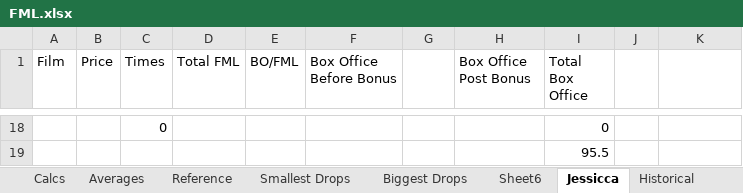
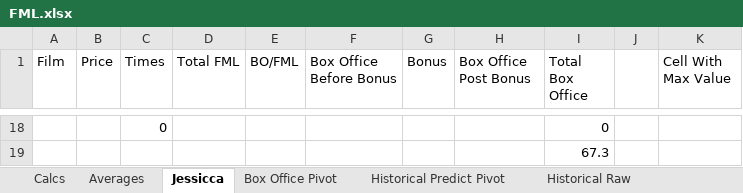
Before and after one commit to jacquesfunk/Files, an Excel workbook: FML.xlsx, sheet Jessicca, drawn as a sheet; only a part is shown, gaps mark what is left out; values as stored, in another font and other column widths than the file's, no borders; the diff covers the shown part only; the diff names each change by its address in the sheet, - before the commit and + after, or states it on an @@ line.

```diff
--- a/FML.xlsx (sheet Jessicca)
+++ b/FML.xlsx (sheet Jessicca)
-sheet tab: Historical
+sheet tab: Historical Raw
-sheet tab: Reference
-sheet tab: Smallest Drops
-sheet tab: Biggest Drops
+sheet tab: Box Office Pivot
+sheet tab: Historical Predict Pivot
-G1: (empty)
+G1: Bonus
-K1: (empty)
+K1: Cell With Max Value
-I19 (Total Box Office): 95.5
+I19 (Total Box Office): 67.3
```
Also changed, not shown: 14 added rows, 14 removed rows and 6 edited cells elsewhere in this sheet, sheet Historical Raw, sheet Historical Predictions Raw, sheet Calcs, sheet Averages, other sheet tabs, formulas that keep their value, 1 other file.
